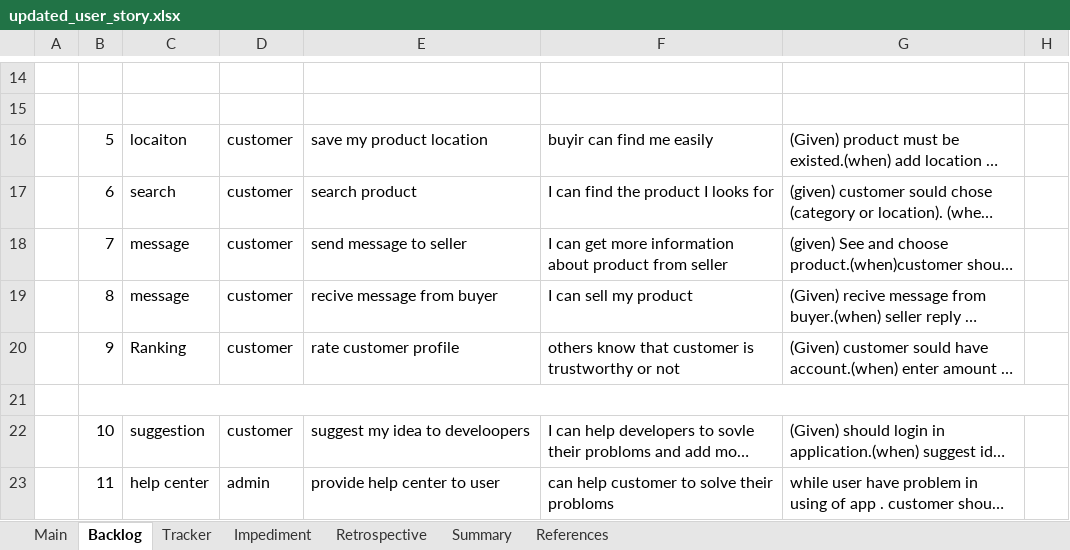
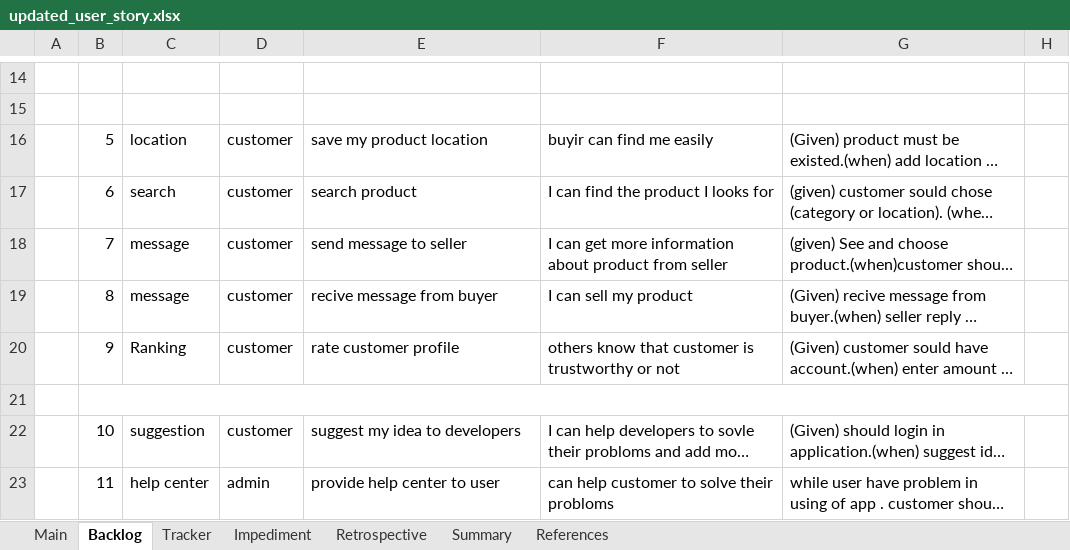
Before and after one commit to Yaraan-Group/Yaraan-Online-Shopping, an Excel workbook: requirements/updated_user_story.xlsx, sheet Backlog, drawn as a sheet; only a part is shown, gaps mark what is left out; long unchanged cells end in …; values as stored, in another font and other column widths than the file's, no borders; charts and pictures not drawn; the diff names each change by its address in the sheet, - before the commit and + after, or states it on an @@ line.

Commit message:
requirement added

```diff
--- a/requirements/updated_user_story.xlsx (sheet Backlog)
+++ b/requirements/updated_user_story.xlsx (sheet Backlog)
-C16: locaiton
+C16: location
-E22: suggest my idea to develoopers
+E22: suggest my idea to developers
```
Also changed, not shown: charts or pictures, 5 other files.
